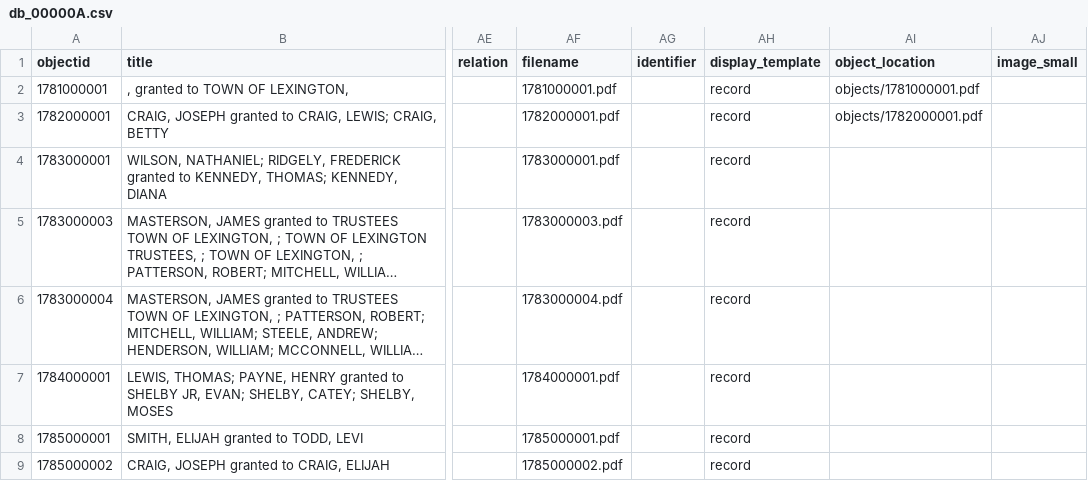
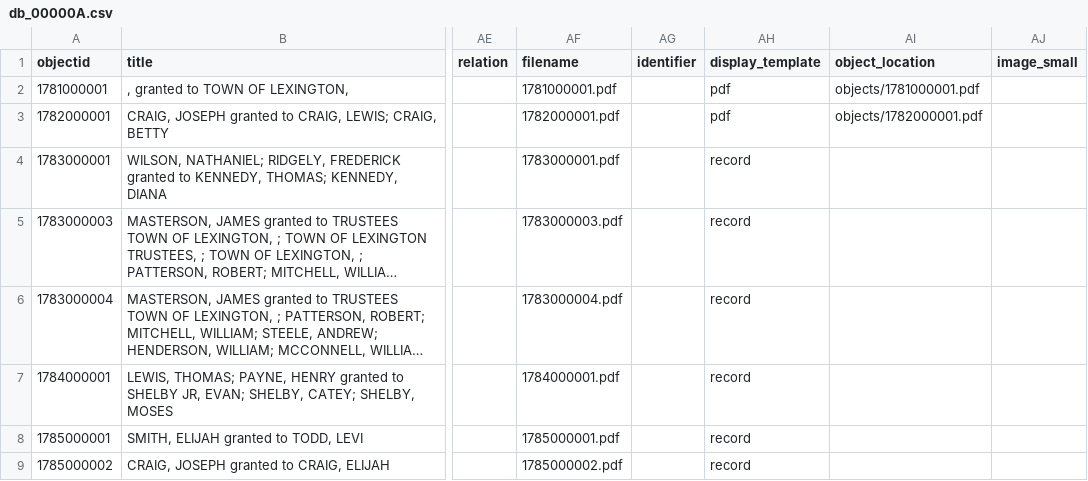
Before and after one commit to egpalazzolo/db00000a, a CSV file: _data/db_00000A.csv, drawn as a sheet; only a part is shown, gaps mark what is left out; long unchanged cells end in …; the diff names each change by its address in the sheet, - before the commit and + after, or states it on an @@ line.

```diff
--- a/_data/db_00000A.csv
+++ b/_data/db_00000A.csv
-AH2:AH3 (display_template): record
+AH2:AH3 (display_template): pdf
```
Also changed, not shown: 2 other files.
